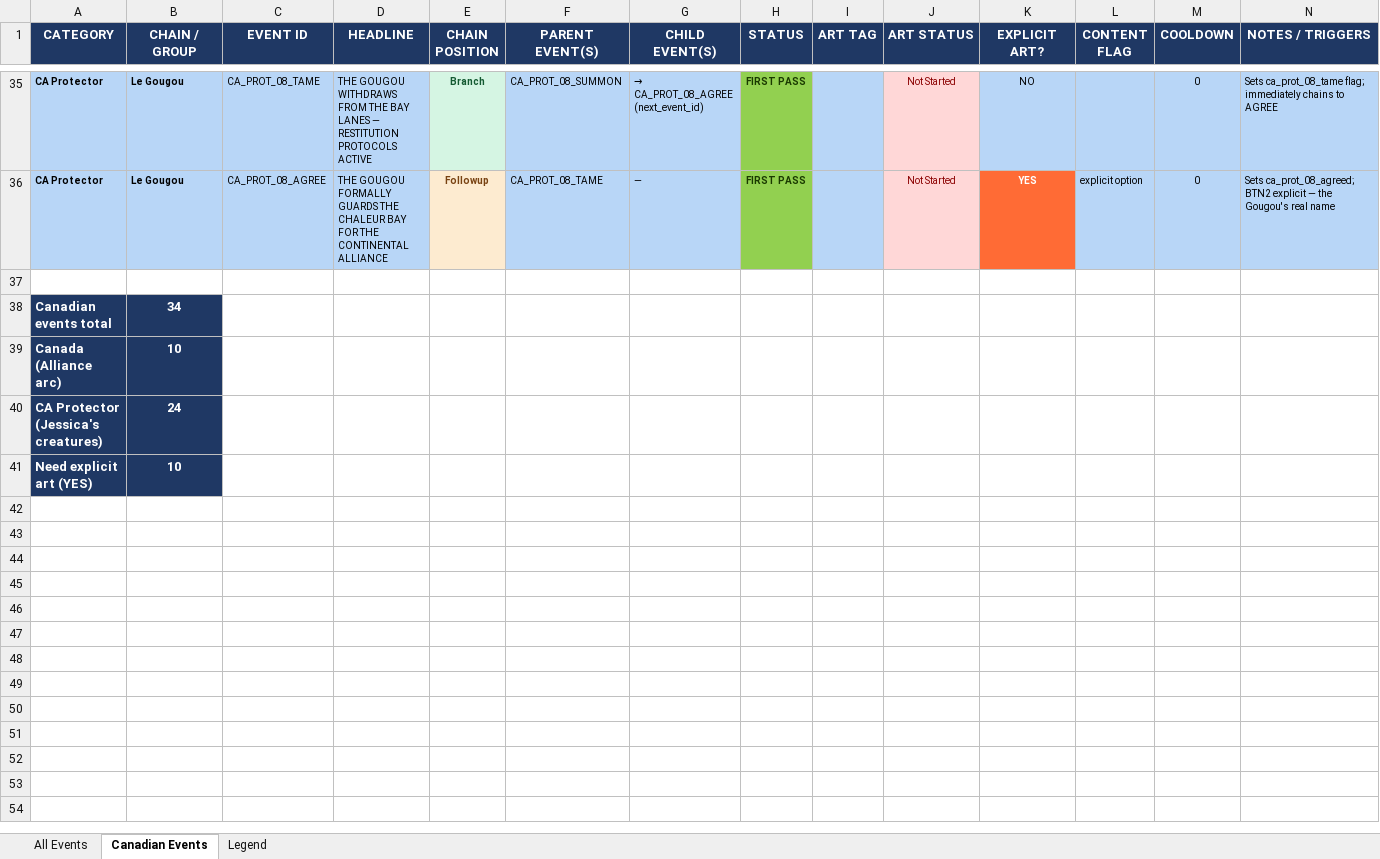
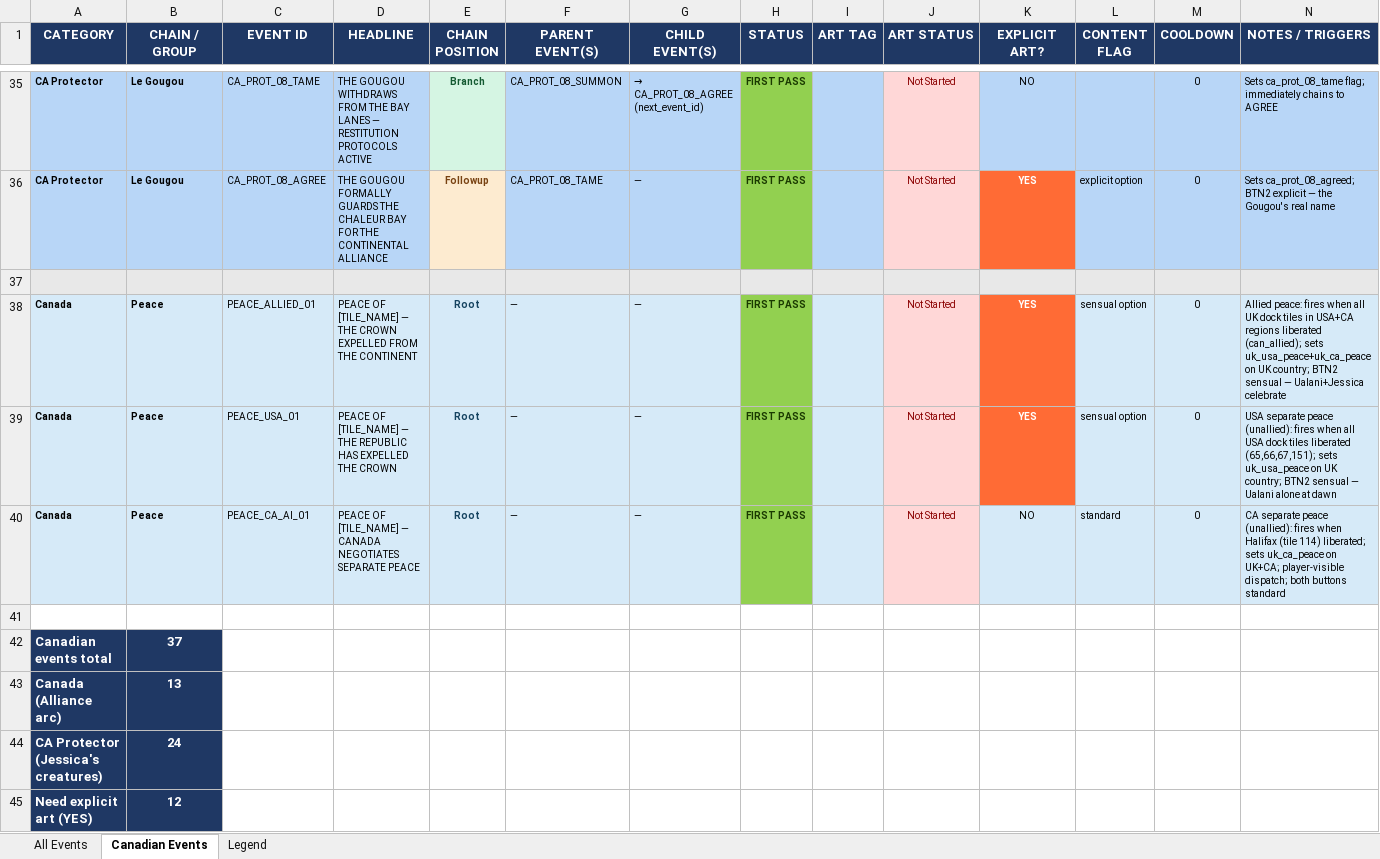
Before and after one commit to etherthegreat/mostupdatedfarsword, an Excel workbook: event_masterdoc.xlsx, sheet Canadian Events, drawn as a sheet; only a part is shown, gaps mark what is left out; values as stored, in another font and other column widths than the file's, no borders; removed rows and columns are numbered as before the commit, all else as after; the diff names each change by its address in the sheet, - before the commit and + after, or states it on an @@ line.

```diff
--- a/event_masterdoc.xlsx (sheet Canadian Events)
+++ b/event_masterdoc.xlsx (sheet Canadian Events)
-A37:N37 fill: none
+A37:N37 fill: #E8E8E8
-row 38: Canadian events total | 34
+row 38: Canada | Peace | PEACE_ALLIED_01 | PEACE OF [TILE_NAME] — THE CROWN EXPELLED FROM THE CONTINENT | Root | — | — | FIRST PASS |  | Not Started | YES | sensual option | 0 | Allied peace: fires when all UK dock tiles in USA+CA regions liberated (can_allied); sets uk_usa_peace+uk_ca_peace on UK country; BTN2 sensual — Ualani+Jessica celebrate
+row 39: Canada | Peace | PEACE_USA_01 | PEACE OF [TILE_NAME] — THE REPUBLIC HAS EXPELLED THE CROWN | Root | — | — | FIRST PASS |  | Not Started | YES | sensual option | 0 | USA separate peace (unallied): fires when all USA dock tiles liberated (65,66,67,151); sets uk_usa_peace on UK country; BTN2 sensual — Ualani alone at dawn
+row 40: Canada | Peace | PEACE_CA_AI_01 | PEACE OF [TILE_NAME] — CANADA NEGOTIATES SEPARATE PEACE | Root | — | — | FIRST PASS |  | Not Started | NO | standard | 0 | CA separate peace (unallied): fires when Halifax (tile 114) liberated; sets uk_ca_peace on UK+CA; player-visible dispatch; both buttons standard
-row 41: Canada (Alliance arc) | 10
+row 41: (empty)
-A41:B41 fill: #1F3864
+A41:B41 fill: none
+row 42: Canadian events total | 37
+row 43: Canada (Alliance arc) | 13
-B45 (CHAIN / GROUP): 10
+B45 (CHAIN / GROUP): 12
```
Also changed, not shown: sheet All Events, sheet Legend, 5 other files.
